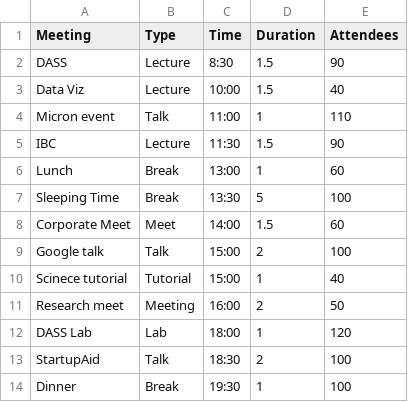
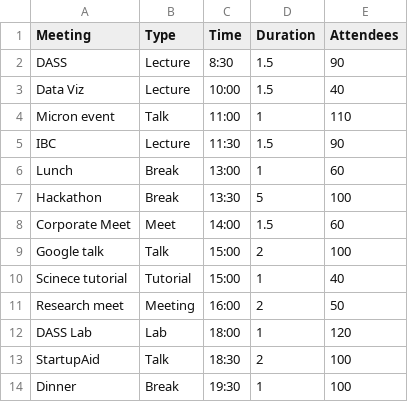
Before and after one commit to DivijD012/DVLab1, a CSV file: daily_data.csv, drawn as a sheet.

Commit message:
Update daily_data.csv

```diff
--- a/daily_data.csv
+++ b/daily_data.csv
@@ -6,3 +6,3 @@ IBC,Lecture,11:30,1.5,90
 Lunch,Break,13:00,1,60
-Sleeping Time,Break,13:30,5,100
+Hackathon,Break,13:30,5,100
 Corporate Meet,Meet,14:00,1.5,60
```
